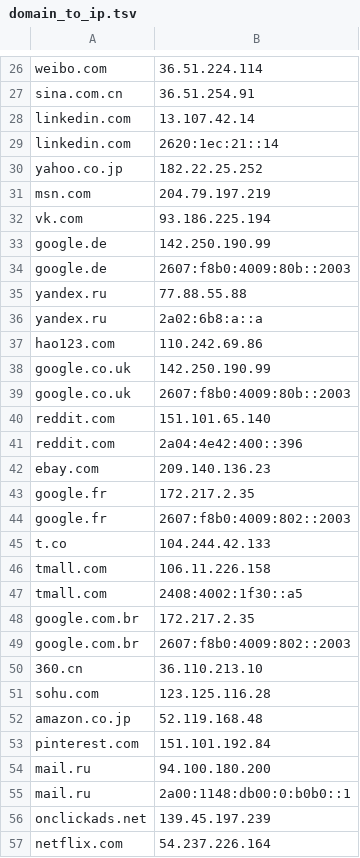
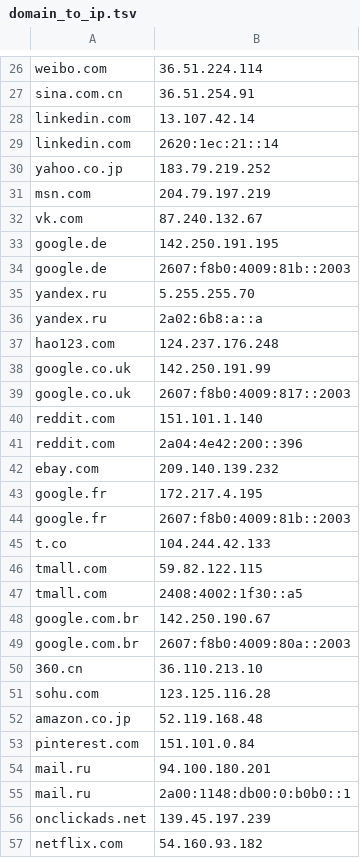
Before and after one commit to samuelcwilliams/csc321, a TSV file: hw4/tsv_files/domain_to_ip.tsv, drawn as a sheet; only a part is shown, gaps mark what is left out; the diff covers the shown part only.

```diff
--- a/hw4/tsv_files/domain_to_ip.tsv
+++ b/hw4/tsv_files/domain_to_ip.tsv
@@ -29,22 +29,22 @@ linkedin.com	13.107.42.14
 linkedin.com	2620:1ec:21::14
-yahoo.co.jp	182.22.25.252
+yahoo.co.jp	183.79.219.252
 msn.com	204.79.197.219
-vk.com	93.186.225.194
-google.de	142.250.190.99
-google.de	2607:f8b0:4009:80b::2003
-yandex.ru	77.88.55.88
+vk.com	87.240.132.67
+google.de	142.250.191.195
+google.de	2607:f8b0:4009:81b::2003
+yandex.ru	5.255.255.70
 yandex.ru	2a02:6b8:a::a
-hao123.com	110.242.69.86
-google.co.uk	142.250.190.99
-google.co.uk	2607:f8b0:4009:80b::2003
-reddit.com	151.101.65.140
-reddit.com	2a04:4e42:400::396
-ebay.com	209.140.136.23
-google.fr	172.217.2.35
-google.fr	2607:f8b0:4009:802::2003
+hao123.com	124.237.176.248
+google.co.uk	142.250.191.99
+google.co.uk	2607:f8b0:4009:817::2003
+reddit.com	151.101.1.140
+reddit.com	2a04:4e42:200::396
+ebay.com	209.140.139.232
+google.fr	172.217.4.195
+google.fr	2607:f8b0:4009:81b::2003
 t.co	104.244.42.133
-tmall.com	106.11.226.158
+tmall.com	59.82.122.115
 tmall.com	2408:4002:1f30::a5
-google.com.br	172.217.2.35
-google.com.br	2607:f8b0:4009:802::2003
+google.com.br	142.250.190.67
+google.com.br	2607:f8b0:4009:80a::2003
 360.cn	36.110.213.10
@@ -52,6 +52,6 @@ sohu.com	123.125.116.28
 amazon.co.jp	52.119.168.48
-pinterest.com	151.101.192.84
-mail.ru	94.100.180.200
+pinterest.com	151.101.0.84
+mail.ru	94.100.180.201
 mail.ru	2a00:1148:db00:0:b0b0::1
 onclickads.net	139.45.197.239
-netflix.com	54.237.226.164
+netflix.com	54.160.93.182
```
Also changed, not shown: 62 edited cells elsewhere in this file, hw4/tsv_files/ip_to_domain.tsv, 27 other files.
